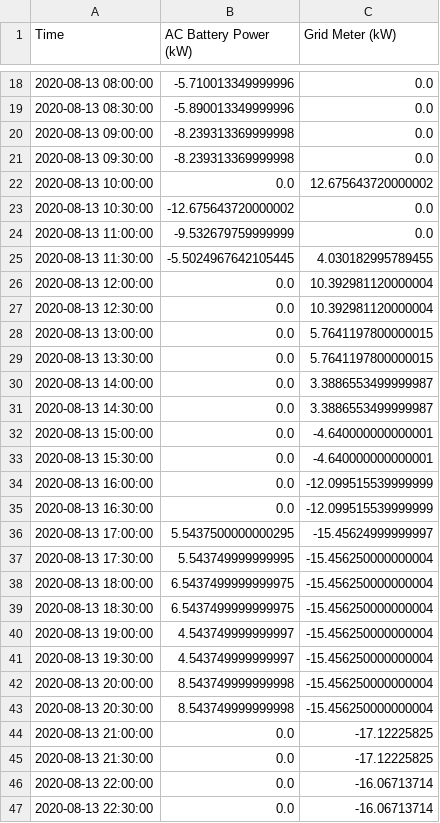
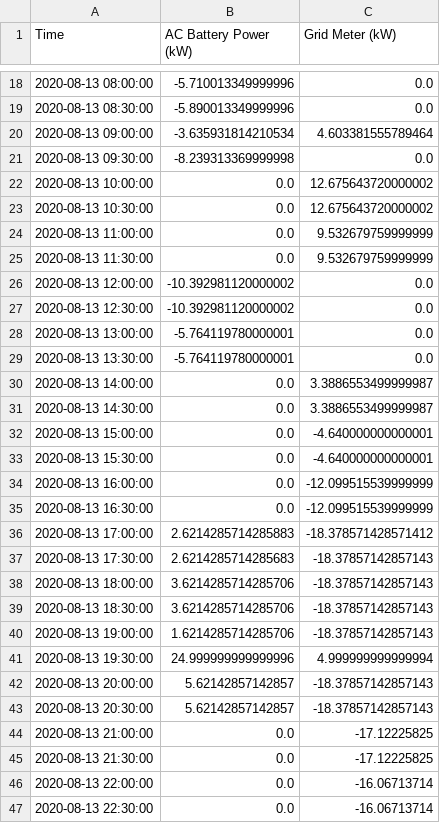
Before and after one commit to boarlabs/genesym, a CSV file: src/try_one/data/output_data.csv, drawn as a sheet; only a part is shown, gaps mark what is left out.

```diff
--- a/src/try_one/data/output_data.csv
+++ b/src/try_one/data/output_data.csv
@@ -19,12 +19,12 @@ Time,AC Battery Power (kW),Grid Meter (kW)
 2020-08-13 08:30:00,-5.890013349999996,0.0
-2020-08-13 09:00:00,-8.239313369999998,0.0
+2020-08-13 09:00:00,-3.635931814210534,4.603381555789464
 2020-08-13 09:30:00,-8.239313369999998,0.0
 2020-08-13 10:00:00,0.0,12.675643720000002
-2020-08-13 10:30:00,-12.675643720000002,0.0
-2020-08-13 11:00:00,-9.532679759999999,0.0
-2020-08-13 11:30:00,-5.5024967642105445,4.030182995789455
-2020-08-13 12:00:00,0.0,10.392981120000004
-2020-08-13 12:30:00,0.0,10.392981120000004
-2020-08-13 13:00:00,0.0,5.7641197800000015
-2020-08-13 13:30:00,0.0,5.7641197800000015
+2020-08-13 10:30:00,0.0,12.675643720000002
+2020-08-13 11:00:00,0.0,9.532679759999999
+2020-08-13 11:30:00,0.0,9.532679759999999
+2020-08-13 12:00:00,-10.392981120000002,0.0
+2020-08-13 12:30:00,-10.392981120000002,0.0
+2020-08-13 13:00:00,-5.764119780000001,0.0
+2020-08-13 13:30:00,-5.764119780000001,0.0
 2020-08-13 14:00:00,0.0,3.3886553499999987
@@ -35,10 +35,10 @@ Time,AC Battery Power (kW),Grid Meter (kW)
 2020-08-13 16:30:00,0.0,-12.099515539999999
-2020-08-13 17:00:00,5.5437500000000295,-15.45624999999997
-2020-08-13 17:30:00,5.543749999999995,-15.456250000000004
-2020-08-13 18:00:00,6.5437499999999975,-15.456250000000004
-2020-08-13 18:30:00,6.5437499999999975,-15.456250000000004
-2020-08-13 19:00:00,4.543749999999997,-15.456250000000004
-2020-08-13 19:30:00,4.543749999999997,-15.456250000000004
-2020-08-13 20:00:00,8.543749999999998,-15.456250000000004
-2020-08-13 20:30:00,8.543749999999998,-15.456250000000004
+2020-08-13 17:00:00,2.6214285714285883,-18.378571428571412
+2020-08-13 17:30:00,2.6214285714285683,-18.37857142857143
+2020-08-13 18:00:00,3.6214285714285706,-18.37857142857143
+2020-08-13 18:30:00,3.6214285714285706,-18.37857142857143
+2020-08-13 19:00:00,1.6214285714285706,-18.37857142857143
+2020-08-13 19:30:00,24.999999999999996,4.999999999999994
+2020-08-13 20:00:00,5.62142857142857,-18.37857142857143
+2020-08-13 20:30:00,5.62142857142857,-18.37857142857143
 2020-08-13 21:00:00,0.0,-17.12225825
```
Also changed, not shown: src/optimization/data/output_data.csv, 19 other files.
